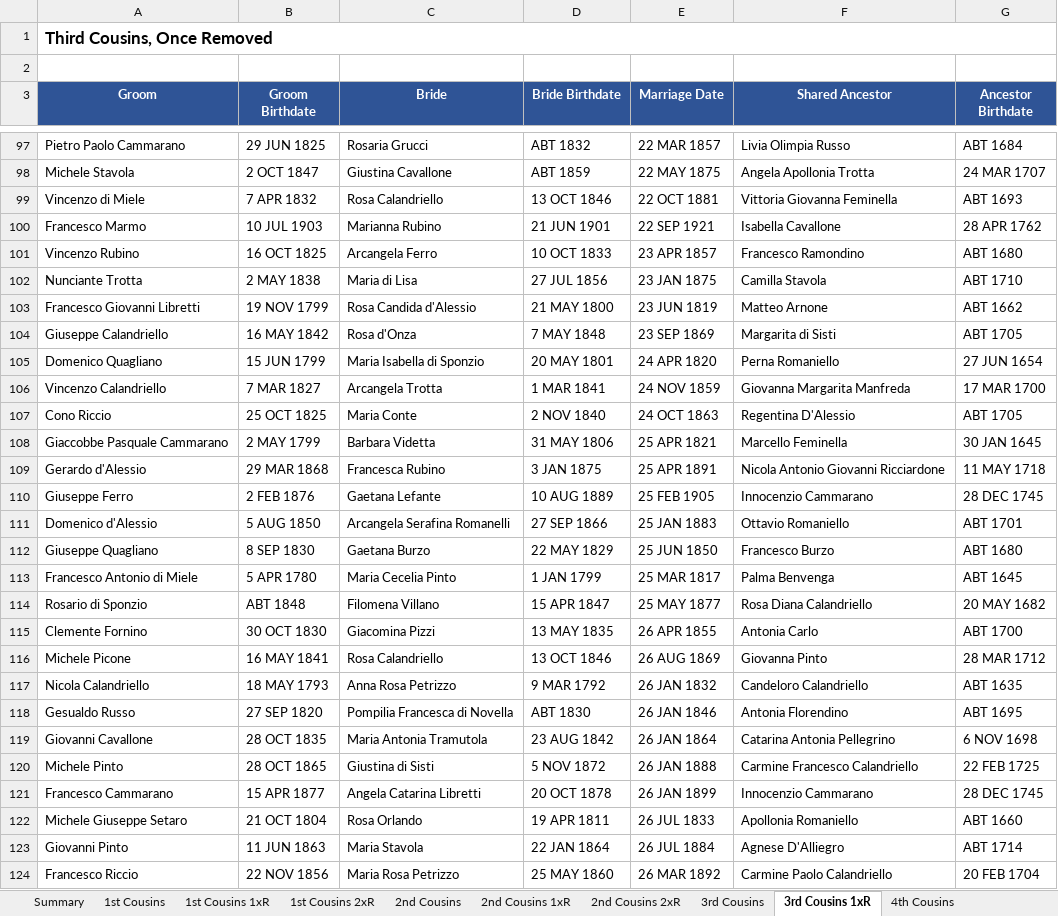
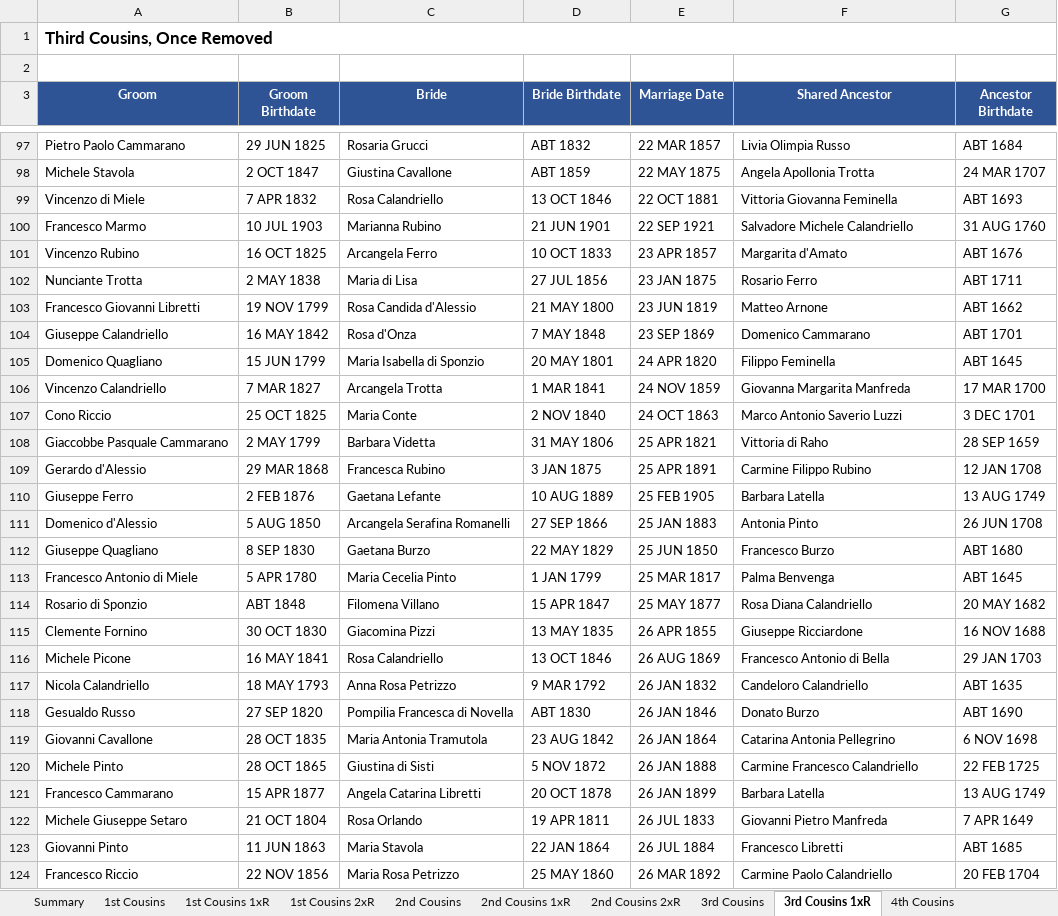
Before and after one commit to johncavallone/sassanochicago, an Excel workbook: assets/downloads/Sassano_Cousin_Marriages.xlsx, sheet 3rd Cousins 1xR, drawn as a sheet; only a part is shown, gaps mark what is left out; values as stored, in another font and other column widths than the file's, no borders; the diff covers the shown part only; the diff names each change by its address in the sheet, - before the commit and + after, or states it on an @@ line.

```diff
--- a/assets/downloads/Sassano_Cousin_Marriages.xlsx (sheet 3rd Cousins 1xR)
+++ b/assets/downloads/Sassano_Cousin_Marriages.xlsx (sheet 3rd Cousins 1xR)
-F100 (Shared Ancestor): Isabella Cavallone
+F100 (Shared Ancestor): Salvadore Michele Calandriello
-G100 (Ancestor Birthdate): 28 APR 1762
+G100 (Ancestor Birthdate): 31 AUG 1760
-F101 (Shared Ancestor): Francesco Ramondino
+F101 (Shared Ancestor): Margarita d'Amato
-G101 (Ancestor Birthdate): ABT 1680
+G101 (Ancestor Birthdate): ABT 1676
-F102 (Shared Ancestor): Camilla Stavola
+F102 (Shared Ancestor): Rosario Ferro
-G102 (Ancestor Birthdate): ABT 1710
+G102 (Ancestor Birthdate): ABT 1711
-F104 (Shared Ancestor): Margarita di Sisti
+F104 (Shared Ancestor): Domenico Cammarano
-G104 (Ancestor Birthdate): ABT 1705
+G104 (Ancestor Birthdate): ABT 1701
-F105 (Shared Ancestor): Perna Romaniello
+F105 (Shared Ancestor): Filippo Feminella
-G105 (Ancestor Birthdate): 27 JUN 1654
+G105 (Ancestor Birthdate): ABT 1645
-F107 (Shared Ancestor): Regentina D'Alessio
+F107 (Shared Ancestor): Marco Antonio Saverio Luzzi
-G107 (Ancestor Birthdate): ABT 1705
+G107 (Ancestor Birthdate): 3 DEC 1701
-F108 (Shared Ancestor): Marcello Feminella
+F108 (Shared Ancestor): Vittoria di Raho
-G108 (Ancestor Birthdate): 30 JAN 1645
+G108 (Ancestor Birthdate): 28 SEP 1659
-F109 (Shared Ancestor): Nicola Antonio Giovanni Ricciardone
+F109 (Shared Ancestor): Carmine Filippo Rubino
-G109 (Ancestor Birthdate): 11 MAY 1718
+G109 (Ancestor Birthdate): 12 JAN 1708
-F110 (Shared Ancestor): Innocenzio Cammarano
+F110 (Shared Ancestor): Barbara Latella
-G110 (Ancestor Birthdate): 28 DEC 1745
+G110 (Ancestor Birthdate): 13 AUG 1749
-F111 (Shared Ancestor): Ottavio Romaniello
+F111 (Shared Ancestor): Antonia Pinto
-G111 (Ancestor Birthdate): ABT 1701
+G111 (Ancestor Birthdate): 26 JUN 1708
-F115 (Shared Ancestor): Antonia Carlo
+F115 (Shared Ancestor): Giuseppe Ricciardone
-G115 (Ancestor Birthdate): ABT 1700
+G115 (Ancestor Birthdate): 16 NOV 1688
-F116 (Shared Ancestor): Giovanna Pinto
+F116 (Shared Ancestor): Francesco Antonio di Bella
-G116 (Ancestor Birthdate): 28 MAR 1712
+G116 (Ancestor Birthdate): 29 JAN 1703
-F118 (Shared Ancestor): Antonia Florendino
+F118 (Shared Ancestor): Donato Burzo
-G118 (Ancestor Birthdate): ABT 1695
+G118 (Ancestor Birthdate): ABT 1690
-F121 (Shared Ancestor): Innocenzio Cammarano
+F121 (Shared Ancestor): Barbara Latella
-G121 (Ancestor Birthdate): 28 DEC 1745
+G121 (Ancestor Birthdate): 13 AUG 1749
-F122 (Shared Ancestor): Apollonia Romaniello
+F122 (Shared Ancestor): Giovanni Pietro Manfreda
-G122 (Ancestor Birthdate): ABT 1660
+G122 (Ancestor Birthdate): 7 APR 1649
-F123 (Shared Ancestor): Agnese D'Alliegro
+F123 (Shared Ancestor): Francesco Libretti
-G123 (Ancestor Birthdate): ABT 1714
+G123 (Ancestor Birthdate): ABT 1685
```
Also changed, not shown: 150 edited cells elsewhere in this sheet, sheet 4th Cousins, sheet 3rd Cousins, sheet 2nd Cousins, sheet 2nd Cousins 1xR, sheet Chicago Cousin Marriages, sheet 1st Cousins, 6 more sheets, formulas that keep their value, 5 other files.
